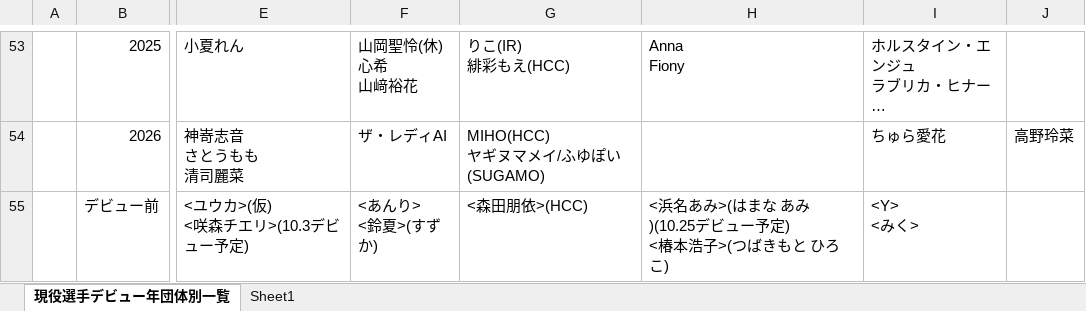
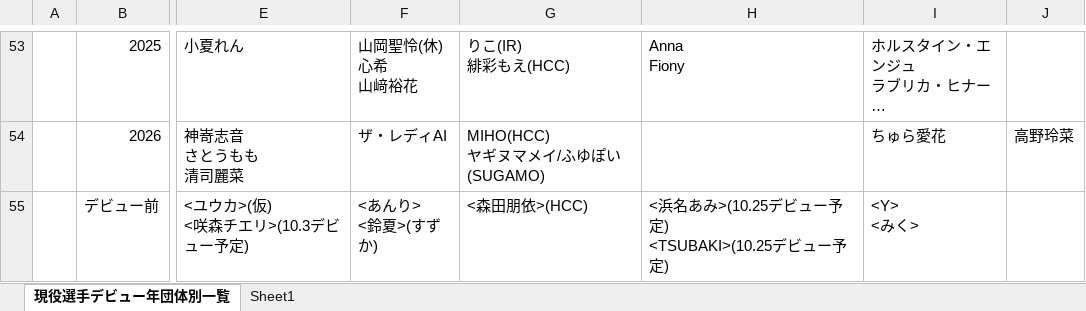
Before and after one commit to nakawankuma/joshi_wrestling_data, an Excel workbook: woman-excel.xlsx, sheet 現役選手デビュー年団体別一覧, drawn as a sheet; only a part is shown, gaps mark what is left out; long unchanged cells end in …; values as stored, in another font and other column widths than the file's, no borders; table styles not drawn; ↵ is a line break in a cell; the diff names each change by its address in the sheet, - before the commit and + after, or states it on an @@ line.

```diff
--- a/woman-excel.xlsx (sheet 現役選手デビュー年団体別一覧)
+++ b/woman-excel.xlsx (sheet 現役選手デビュー年団体別一覧)
-H55: <浜名あみ>(はまな あみ)(10.25デビュー予定) ↵ <椿本浩子>(つばきもと ひろこ)
+H55: <浜名あみ>(10.25デビュー予定) ↵ <TSUBAKI>(10.25デビュー予定)
```
Also changed, not shown: 2 other files.
